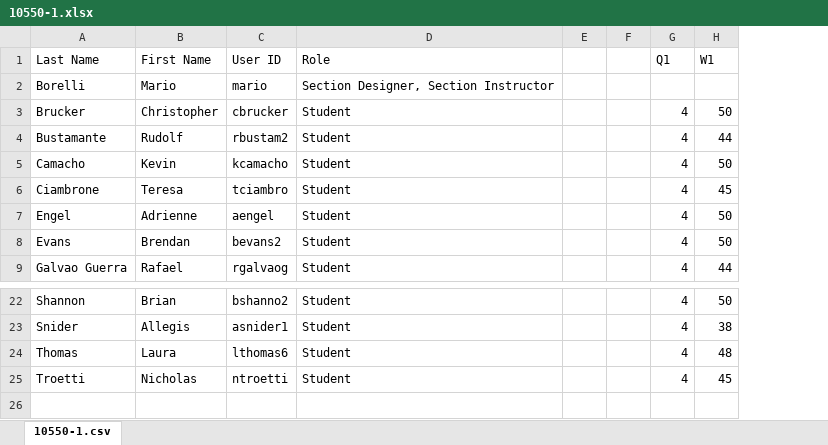
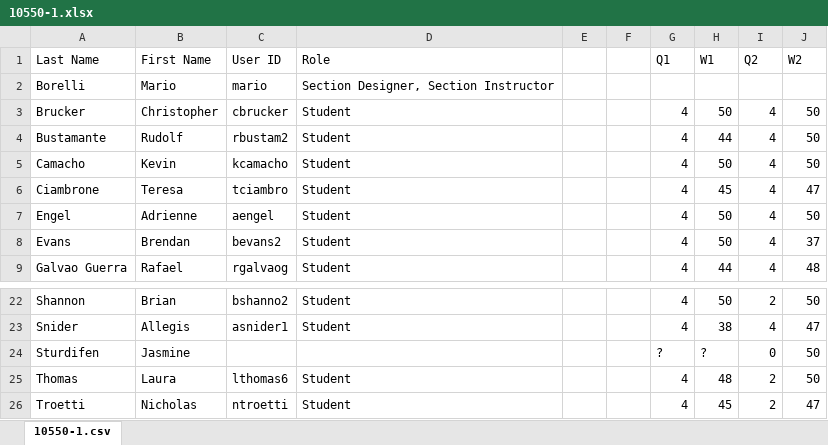
Before and after one commit to dkarapetyan-zz/math, an Excel workbook: teaching/10550/section-1/10550-1.xlsx, sheet 10550-1.csv, drawn as a sheet; only a part is shown, gaps mark what is left out; values as stored, in another font and other column widths than the file's, no borders; the diff names each change by its address in the sheet, - before the commit and + after, or states it on an @@ line.

```diff
--- a/teaching/10550/section-1/10550-1.xlsx (sheet 10550-1.csv)
+++ b/teaching/10550/section-1/10550-1.xlsx (sheet 10550-1.csv)
+column I (Q2), rows 3-9: all 4; rows 22-23: 2 | 4; rows 25-26: 2 | 2
+column J (W2), rows 3-9: 50 | 50 | 50 | 47 | 50 | 37 | 48; rows 22-23: 50 | 47; rows 25-26: 50 | 47
+row 24: Sturdifen | Jasmine |  |  |  |  | ? | ? | 0 | 50
```
Also changed, not shown: teaching/10550/section-2/10550-2.xlsx, 2 other files.
